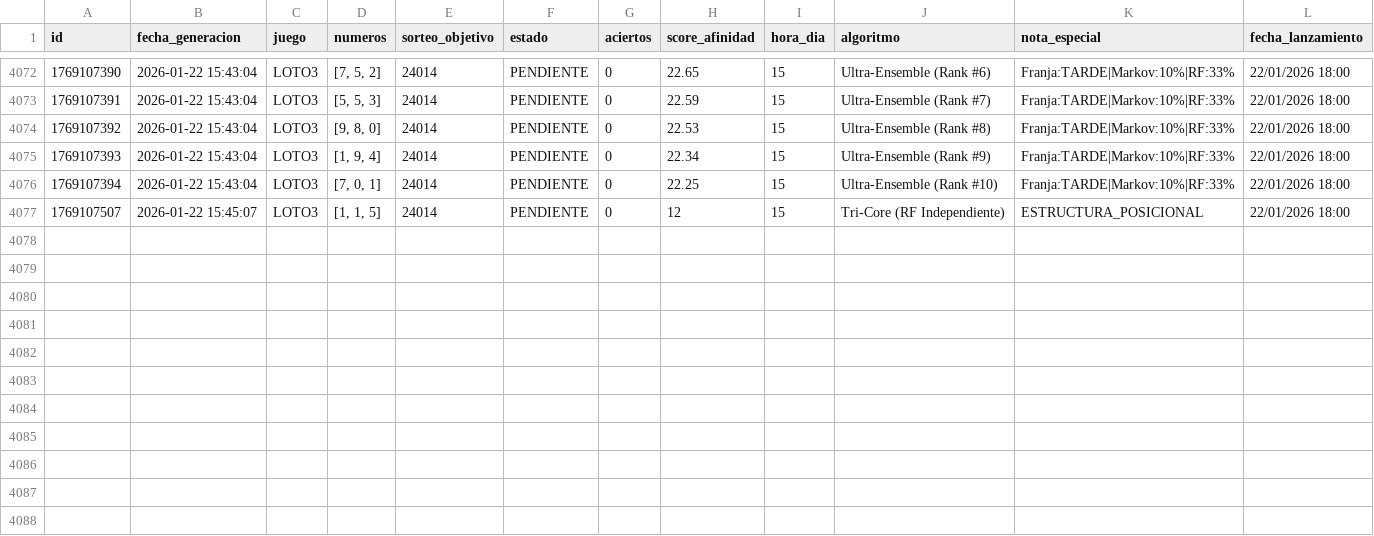
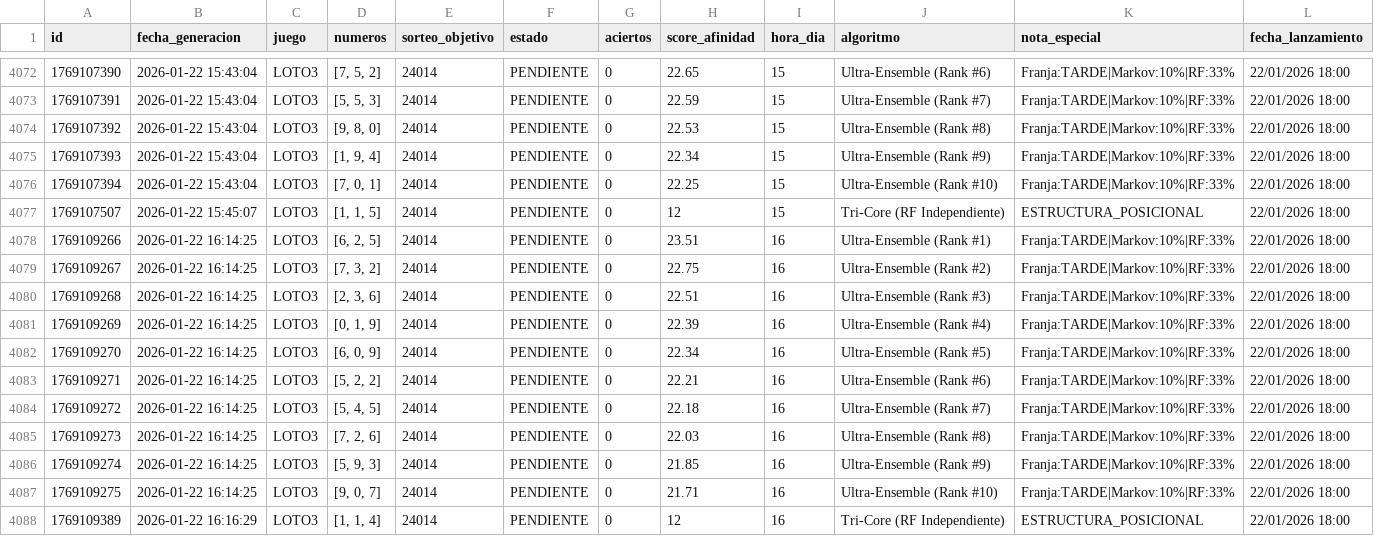
Before and after one commit to GaboAzorin/lotus-2026, a CSV file: data/LOTO_SIMULACIONES.csv, drawn as a sheet; only a part is shown, gaps mark what is left out; the diff names each change by its address in the sheet, - before the commit and + after, or states it on an @@ line.

Commit message:
🧠 Bot: Predicción Multiverso (Loto + TriCore)

```diff
--- a/data/LOTO_SIMULACIONES.csv
+++ b/data/LOTO_SIMULACIONES.csv
+row 4078: 1769109266 | 2026-01-22 16:14:25 | LOTO3 | [6, 2, 5] | 24014 | PENDIENTE | 0 | 23.51 | 16 | Ultra-Ensemble (Rank #1) | Franja:TARDE|Markov:10%|RF:33% | 22/01/2026 18:00
+row 4079: 1769109267 | 2026-01-22 16:14:25 | LOTO3 | [7, 3, 2] | 24014 | PENDIENTE | 0 | 22.75 | 16 | Ultra-Ensemble (Rank #2) | Franja:TARDE|Markov:10%|RF:33% | 22/01/2026 18:00
+row 4080: 1769109268 | 2026-01-22 16:14:25 | LOTO3 | [2, 3, 6] | 24014 | PENDIENTE | 0 | 22.51 | 16 | Ultra-Ensemble (Rank #3) | Franja:TARDE|Markov:10%|RF:33% | 22/01/2026 18:00
+row 4081: 1769109269 | 2026-01-22 16:14:25 | LOTO3 | [0, 1, 9] | 24014 | PENDIENTE | 0 | 22.39 | 16 | Ultra-Ensemble (Rank #4) | Franja:TARDE|Markov:10%|RF:33% | 22/01/2026 18:00
+row 4082: 1769109270 | 2026-01-22 16:14:25 | LOTO3 | [6, 0, 9] | 24014 | PENDIENTE | 0 | 22.34 | 16 | Ultra-Ensemble (Rank #5) | Franja:TARDE|Markov:10%|RF:33% | 22/01/2026 18:00
+row 4083: 1769109271 | 2026-01-22 16:14:25 | LOTO3 | [5, 2, 2] | 24014 | PENDIENTE | 0 | 22.21 | 16 | Ultra-Ensemble (Rank #6) | Franja:TARDE|Markov:10%|RF:33% | 22/01/2026 18:00
+row 4084: 1769109272 | 2026-01-22 16:14:25 | LOTO3 | [5, 4, 5] | 24014 | PENDIENTE | 0 | 22.18 | 16 | Ultra-Ensemble (Rank #7) | Franja:TARDE|Markov:10%|RF:33% | 22/01/2026 18:00
+row 4085: 1769109273 | 2026-01-22 16:14:25 | LOTO3 | [7, 2, 6] | 24014 | PENDIENTE | 0 | 22.03 | 16 | Ultra-Ensemble (Rank #8) | Franja:TARDE|Markov:10%|RF:33% | 22/01/2026 18:00
+row 4086: 1769109274 | 2026-01-22 16:14:25 | LOTO3 | [5, 9, 3] | 24014 | PENDIENTE | 0 | 21.85 | 16 | Ultra-Ensemble (Rank #9) | Franja:TARDE|Markov:10%|RF:33% | 22/01/2026 18:00
+row 4087: 1769109275 | 2026-01-22 16:14:25 | LOTO3 | [9, 0, 7] | 24014 | PENDIENTE | 0 | 21.71 | 16 | Ultra-Ensemble (Rank #10) | Franja:TARDE|Markov:10%|RF:33% | 22/01/2026 18:00
+row 4088: 1769109389 | 2026-01-22 16:16:29 | LOTO3 | [1, 1, 4] | 24014 | PENDIENTE | 0 | 12 | 16 | Tri-Core (RF Independiente) | ESTRUCTURA_POSICIONAL | 22/01/2026 18:00
```
Also changed, not shown: 17 other files.
